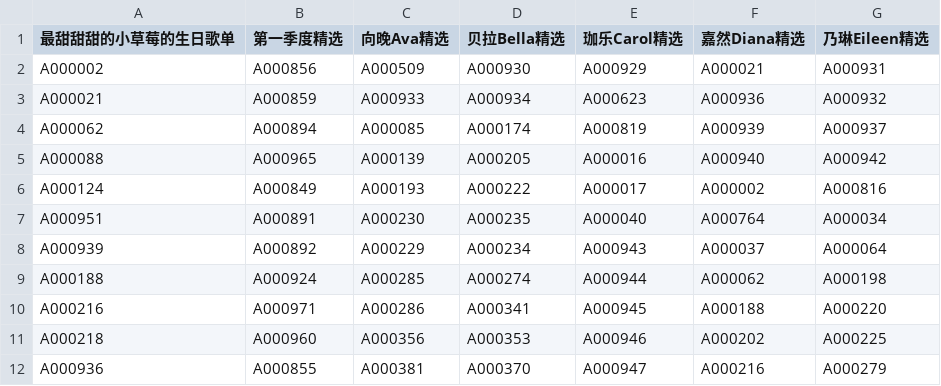
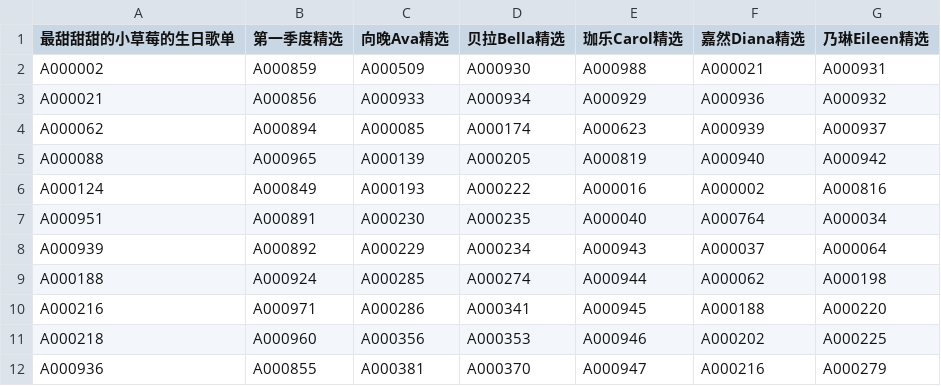
Before and after one commit to VTB-LINK/VTB-STUDIO, a CSV file: public/datasheets/playlist_database.csv, drawn as a sheet; only a part is shown.

```diff
--- a/public/datasheets/playlist_database.csv
+++ b/public/datasheets/playlist_database.csv
@@ -1,7 +1,7 @@
 最甜甜甜的小草莓的生日歌单,第一季度精选,向晚Ava精选,贝拉Bella精选,珈乐Carol精选,嘉然Diana精选,乃琳Eileen精选
-A000002,A000856,A000509,A000930,A000929,A000021,A000931
-A000021,A000859,A000933,A000934,A000623,A000936,A000932
-A000062,A000894,A000085,A000174,A000819,A000939,A000937
-A000088,A000965,A000139,A000205,A000016,A000940,A000942
-A000124,A000849,A000193,A000222,A000017,A000002,A000816
+A000002,A000859,A000509,A000930,A000988,A000021,A000931
+A000021,A000856,A000933,A000934,A000929,A000936,A000932
+A000062,A000894,A000085,A000174,A000623,A000939,A000937
+A000088,A000965,A000139,A000205,A000819,A000940,A000942
+A000124,A000849,A000193,A000222,A000016,A000002,A000816
 A000951,A000891,A000230,A000235,A000040,A000764,A000034
```
Also changed, not shown: public/datasheets/song_database.csv.
